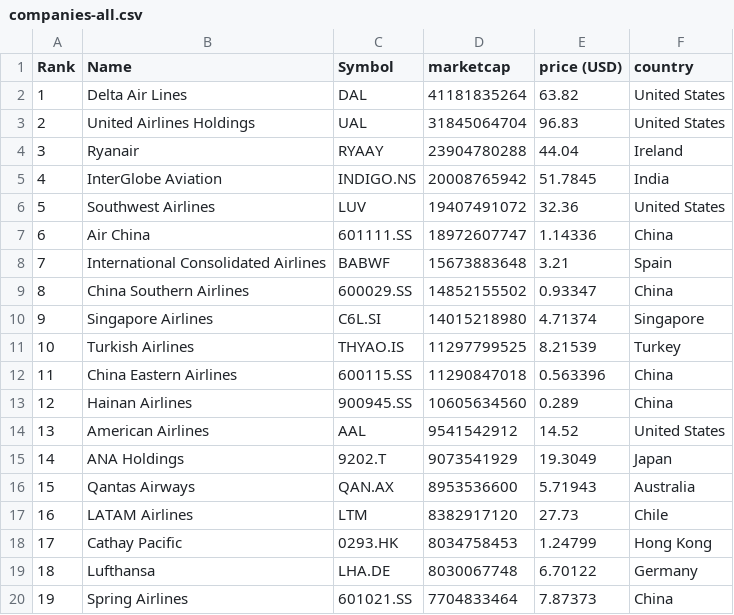
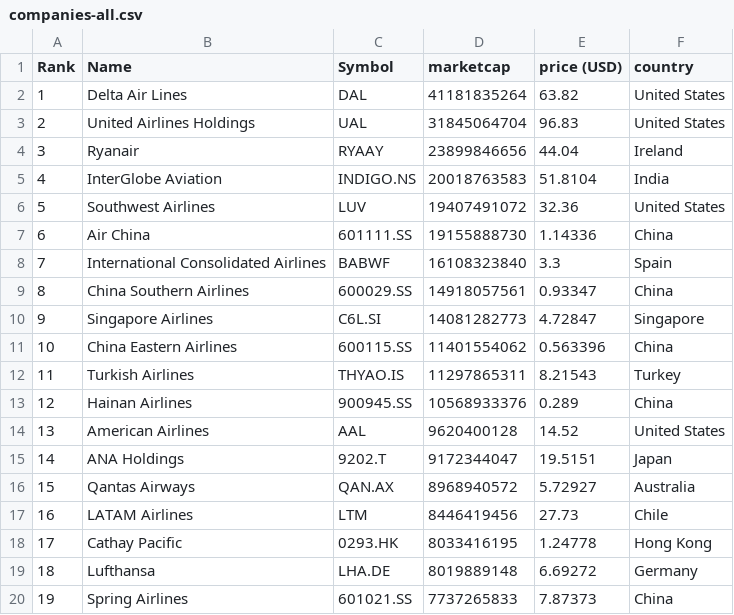
Before and after one commit to keops2004/merida-june-6-2024, a CSV file: companies-all.csv, drawn as a sheet; only a part is shown; the diff covers the shown part only.

```diff
--- a/companies-all.csv
+++ b/companies-all.csv
@@ -3,18 +3,18 @@
 "2","United Airlines Holdings","UAL","31845064704","96.83","United States"
-"3","Ryanair","RYAAY","23904780288","44.04","Ireland"
-"4","InterGlobe Aviation","INDIGO.NS","20008765942","51.7845","India"
+"3","Ryanair","RYAAY","23899846656","44.04","Ireland"
+"4","InterGlobe Aviation","INDIGO.NS","20018763583","51.8104","India"
 "5","Southwest Airlines","LUV","19407491072","32.36","United States"
-"6","Air China","601111.SS","18972607747","1.14336","China"
-"7","International Consolidated Airlines","BABWF","15673883648","3.21","Spain"
-"8","China Southern Airlines","600029.SS","14852155502","0.93347","China"
-"9","Singapore Airlines","C6L.SI","14015218980","4.71374","Singapore"
-"10","Turkish Airlines","THYAO.IS","11297799525","8.21539","Turkey"
-"11","China Eastern Airlines","600115.SS","11290847018","0.563396","China"
-"12","Hainan Airlines","900945.SS","10605634560","0.289","China"
-"13","American Airlines","AAL","9541542912","14.52","United States"
-"14","ANA Holdings","9202.T","9073541929","19.3049","Japan"
-"15","Qantas Airways","QAN.AX","8953536600","5.71943","Australia"
-"16","LATAM Airlines","LTM","8382917120","27.73","Chile"
-"17","Cathay Pacific","0293.HK","8034758453","1.24799","Hong Kong"
-"18","Lufthansa","LHA.DE","8030067748","6.70122","Germany"
-"19","Spring Airlines","601021.SS","7704833464","7.87373","China"
+"6","Air China","601111.SS","19155888730","1.14336","China"
+"7","International Consolidated Airlines","BABWF","16108323840","3.3","Spain"
+"8","China Southern Airlines","600029.SS","14918057561","0.93347","China"
+"9","Singapore Airlines","C6L.SI","14081282773","4.72847","Singapore"
+"10","China Eastern Airlines","600115.SS","11401554062","0.563396","China"
+"11","Turkish Airlines","THYAO.IS","11297865311","8.21543","Turkey"
+"12","Hainan Airlines","900945.SS","10568933376","0.289","China"
+"13","American Airlines","AAL","9620400128","14.52","United States"
+"14","ANA Holdings","9202.T","9172344047","19.5151","Japan"
+"15","Qantas Airways","QAN.AX","8968940572","5.72927","Australia"
+"16","LATAM Airlines","LTM","8446419456","27.73","Chile"
+"17","Cathay Pacific","0293.HK","8033416195","1.24778","Hong Kong"
+"18","Lufthansa","LHA.DE","8019889148","6.69272","Germany"
+"19","Spring Airlines","601021.SS","7737265833","7.87373","China"
```
Also changed, not shown: 103 edited cells elsewhere in this file, 3 other files.
